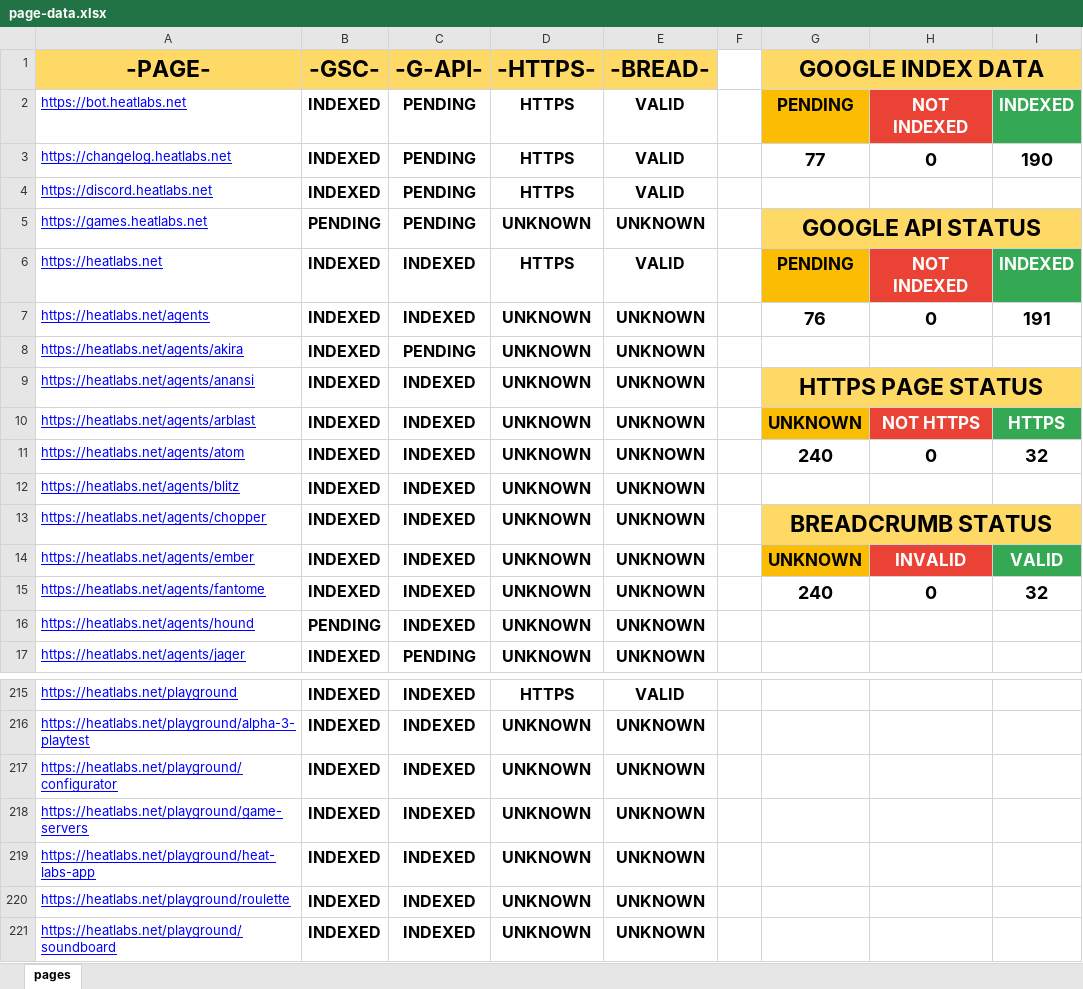
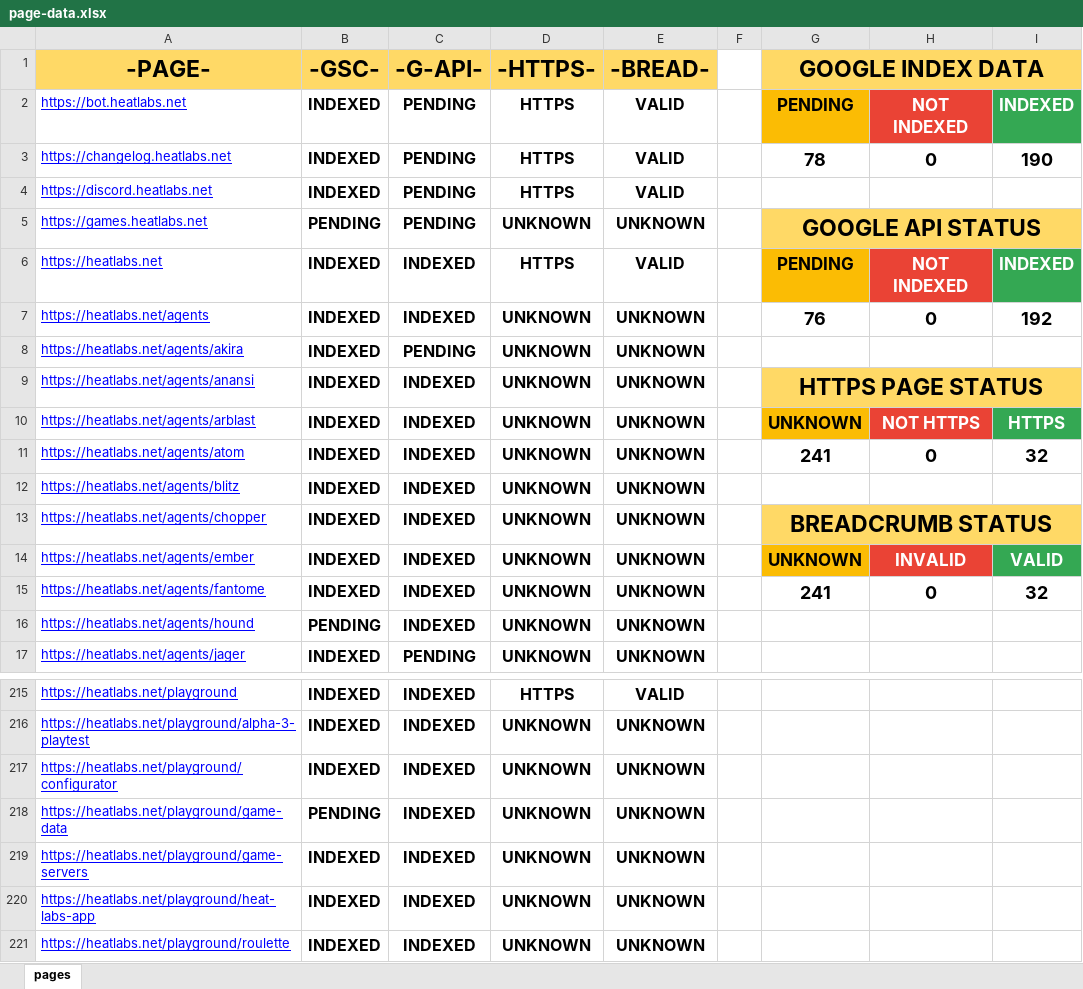
Before and after one commit to HEATLabs/HEAT-Labs-Configs, an Excel workbook: page-data.xlsx, sheet pages, drawn as a sheet; only a part is shown, gaps mark what is left out; the shorter side is filled out with more unchanged rows; values as stored, in another font and other column widths than the file's, no borders; charts and pictures not drawn; the diff names each change by its address in the sheet, - before the commit and + after, or states it on an @@ line.

Commit message:
updated page data files

```diff
--- a/page-data.xlsx (sheet pages)
+++ b/page-data.xlsx (sheet pages)
-G3 (GOOGLE INDEX DATA): 77
+G3 (GOOGLE INDEX DATA): 78
-I7: 191
+I7: 192
-G11 (GOOGLE INDEX DATA): 240
+G11 (GOOGLE INDEX DATA): 241
-G15 (GOOGLE INDEX DATA): 240
+G15 (GOOGLE INDEX DATA): 241
+row 218: https://heatlabs.net/playground/game-data | PENDING | INDEXED | UNKNOWN | UNKNOWN
```
Also changed, not shown: 1 other file.
